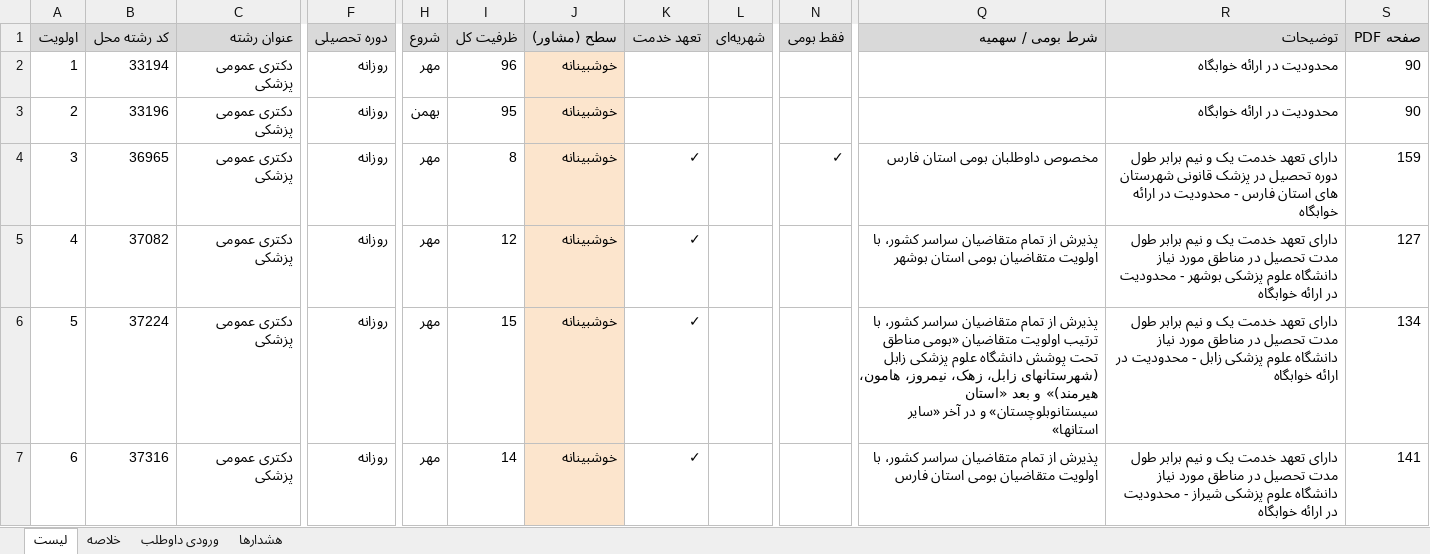
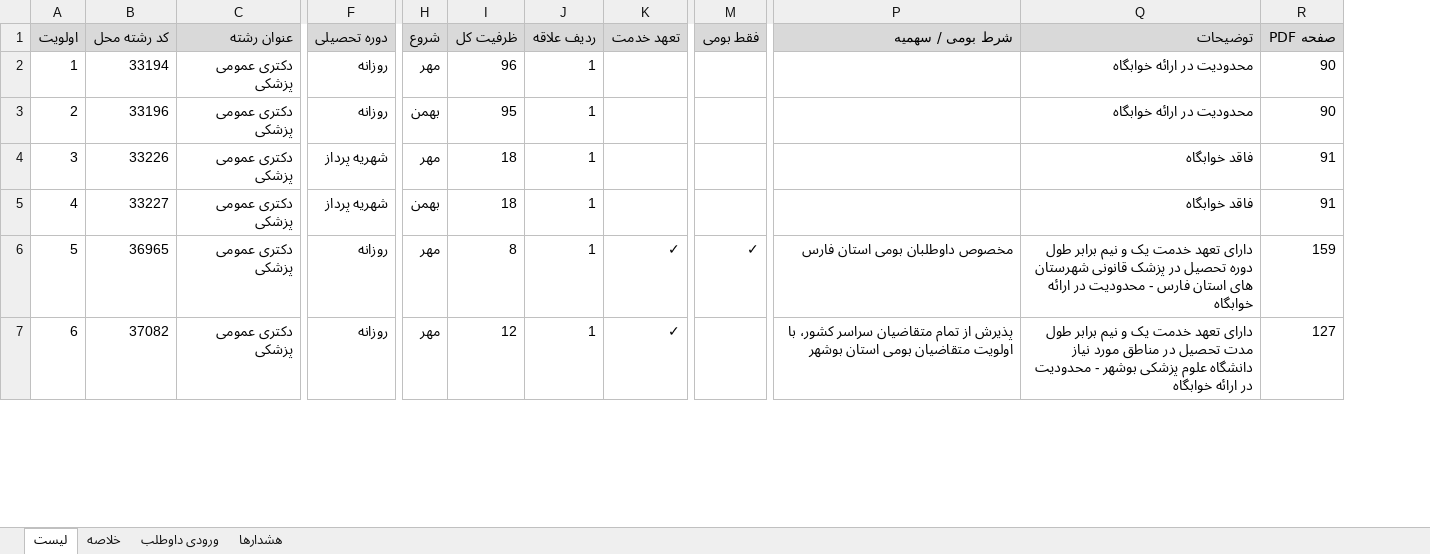
Before and after one commit to nedammdiii/amozesh-entekhab-reshteh, an Excel workbook: examples/nemune-list-150-tajrobi-1404.xlsx, sheet لیست, drawn as a sheet; only a part is shown, gaps mark what is left out; values as stored, in another font and other column widths than the file's, no borders; removed rows and columns are numbered as before the commit, all else as after; the diff covers the shown part only; the diff names each change by its address in the sheet, - before the commit and + after, or states it on an @@ line.

```diff
--- a/examples/nemune-list-150-tajrobi-1404.xlsx (sheet لیست)
+++ b/examples/nemune-list-150-tajrobi-1404.xlsx (sheet لیست)
-column J (سطح (مشاور)), rows 2-7: all خوشبینانه
+column J (ردیف علاقه), rows 2-7: all 1
-column L (شهریه‌ای), empty
-B4 (کد رشته محل): 36965
+B4 (کد رشته محل): 33226
-F4:F5 (دوره تحصیلی): روزانه
+F4:F5 (دوره تحصیلی): شهریه پرداز
-I4 (ظرفیت کل): 8
+I4 (ظرفیت کل): 18
-K4:K5 (تعهد خدمت): ✓
+K4:K5 (تعهد خدمت): (empty)
-M4 (فقط بومی): ✓
+M4 (فقط بومی): (empty)
-P4 (شرط بومی / سهمیه): مخصوص داوطلبان بومی استان فارس
+P4 (شرط بومی / سهمیه): (empty)
-Q4 (توضیحات): دارای تعهد خدمت یک و نیم برابر طول دوره تحصیل در پزشک قانونی شهرستان های استان فارس - محدودیت در ارائه خوابگاه
+Q4 (توضیحات): فاقد خوابگاه
-R4 (صفحه PDF): 159
+R4 (صفحه PDF): 91
-B5 (کد رشته محل): 37082
+B5 (کد رشته محل): 33227
-H5 (شروع): مهر
+H5 (شروع): بهمن
-I5 (ظرفیت کل): 12
+I5 (ظرفیت کل): 18
-P5 (شرط بومی / سهمیه): پذیرش از تمام متقاضیان سراسر کشور، با اولویت متقاضیان بومی استان بوشهر
+P5 (شرط بومی / سهمیه): (empty)
-Q5 (توضیحات): دارای تعهد خدمت یک و نیم برابر طول مدت تحصیل در مناطق مورد نیاز دانشگاه علوم پزشکی بوشهر - محدودیت در ارائه خوابگاه
+Q5 (توضیحات): فاقد خوابگاه
-R5 (صفحه PDF): 127
+R5 (صفحه PDF): 91
-B6 (کد رشته محل): 37224
+B6 (کد رشته محل): 36965
-I6 (ظرفیت کل): 15
+I6 (ظرفیت کل): 8
-M6 (فقط بومی): (empty)
+M6 (فقط بومی): ✓
-P6 (شرط بومی / سهمیه): پذیرش از تمام متقاضیان سراسر کشور، با ترتیب اولویت متقاضیان «بومی مناطق تحت پوشش دانشگاه علوم پزشکی زابل (شهرستانهای زابل، زهک، نیمروز، هامون، هیرمند)» و بعد «استان سیستانوبلوچستان» و در آخر «سایر استانها»
+P6 (شرط بومی / سهمیه): مخصوص داوطلبان بومی استان فارس
-Q6 (توضیحات): …برابر طول مدت تحصیل در مناطق مورد نیاز دانشگاه علوم پزشکی زابل - محدودیت…
+Q6 (توضیحات): …برابر طول دوره تحصیل در پزشک قانونی شهرستان های استان فارس - محدودیت…
-R6 (صفحه PDF): 134
+R6 (صفحه PDF): 159
-B7 (کد رشته محل): 37316
+B7 (کد رشته محل): 37082
-I7 (ظرفیت کل): 14
+I7 (ظرفیت کل): 12
-P7 (شرط بومی / سهمیه): …بومی استان فارس
+P7 (شرط بومی / سهمیه): …بومی استان بوشهر
-Q7 (توضیحات): …علوم پزشکی شیراز - محدودیت…
+Q7 (توضیحات): …علوم پزشکی بوشهر - محدودیت…
-R7 (صفحه PDF): 141
+R7 (صفحه PDF): 127
```
Also changed, not shown: 1051 edited cells elsewhere in this sheet, sheet خلاصه, sheet ورودی داوطلب, sheet هشدارها, 11 other files.
